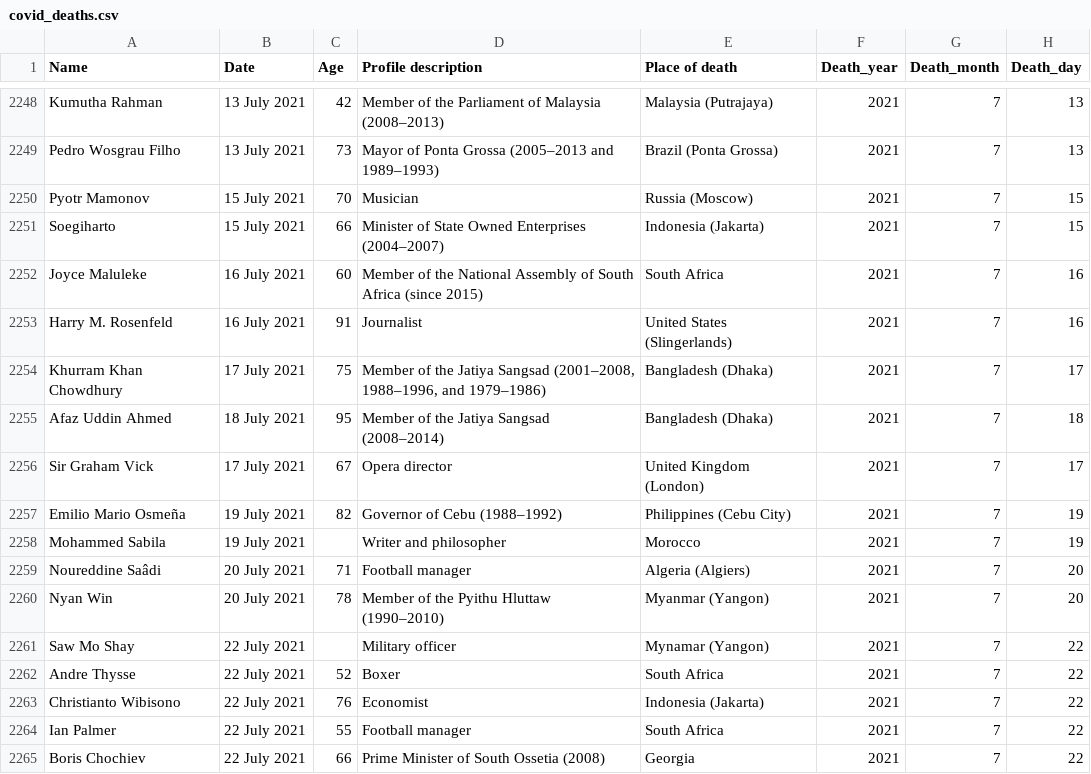
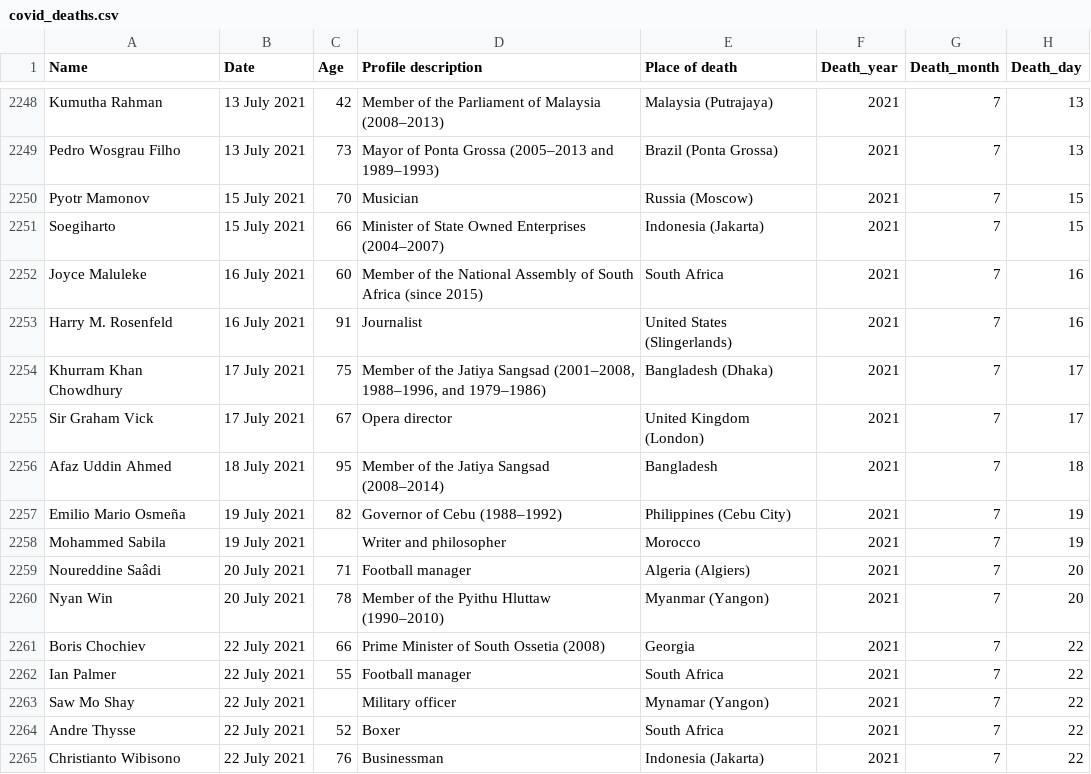
Before and after one commit to tunabellybella/wiki-scraper, a CSV file: covid_deaths.csv, drawn as a sheet; only a part is shown, gaps mark what is left out.

```diff
--- a/covid_deaths.csv
+++ b/covid_deaths.csv
@@ -2254,4 +2254,4 @@ Harry M. Rosenfeld,16 July 2021,91,Journalist,United States (Slingerlands),2021,
 Khurram Khan Chowdhury,17 July 2021,75,"Member of the Jatiya Sangsad (2001–2008, 1988–1996, and 1979–1986)",Bangladesh (Dhaka),2021,7,17
-Afaz Uddin Ahmed,18 July 2021,95,Member of the Jatiya Sangsad (2008–2014),Bangladesh (Dhaka),2021,7,18
 Sir Graham Vick,17 July 2021,67,Opera director,United Kingdom (London),2021,7,17
+Afaz Uddin Ahmed,18 July 2021,95,Member of the Jatiya Sangsad (2008–2014),Bangladesh,2021,7,18
 Emilio Mario Osmeña,19 July 2021,82,Governor of Cebu (1988–1992),Philippines (Cebu City),2021,7,19
@@ -2260,6 +2260,6 @@ Noureddine Saâdi,20 July 2021,71,Football manager,Algeria (Algiers),2021,7,20
 Nyan Win,20 July 2021,78,Member of the Pyithu Hluttaw (1990–2010),Myanmar (Yangon),2021,7,20
+Boris Chochiev,22 July 2021,66,Prime Minister of South Ossetia (2008),Georgia,2021,7,22
+Ian Palmer,22 July 2021,55,Football manager,South Africa,2021,7,22
 Saw Mo Shay,22 July 2021,,Military officer,Mynamar (Yangon),2021,7,22
 Andre Thysse,22 July 2021,52,Boxer,South Africa,2021,7,22
-Christianto Wibisono,22 July 2021,76,Economist,Indonesia (Jakarta),2021,7,22
-Ian Palmer,22 July 2021,55,Football manager,South Africa,2021,7,22
-Boris Chochiev,22 July 2021,66,Prime Minister of South Ossetia (2008),Georgia,2021,7,22
+Christianto Wibisono,22 July 2021,76,Businessman,Indonesia (Jakarta),2021,7,22
```
